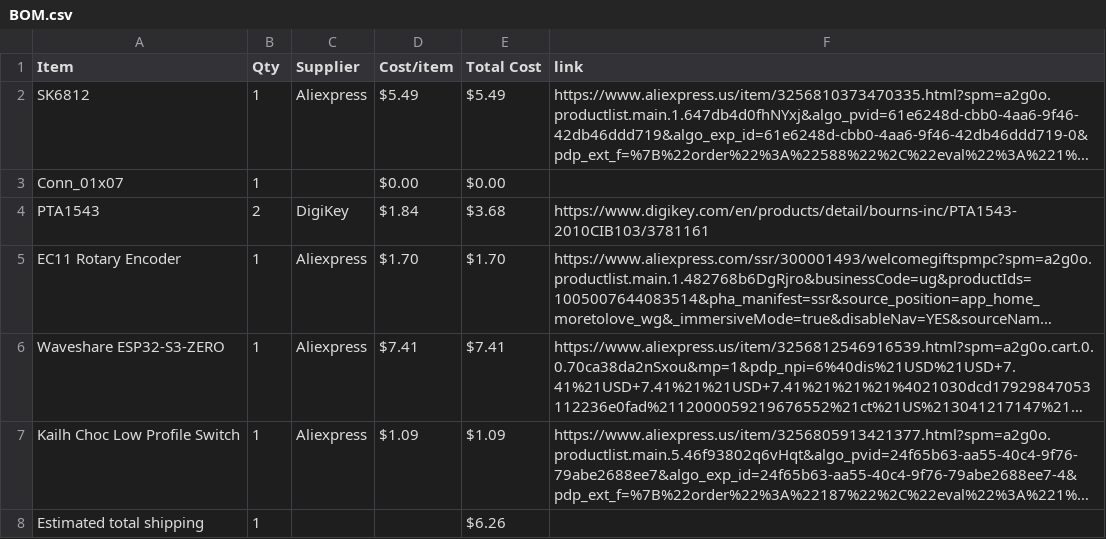
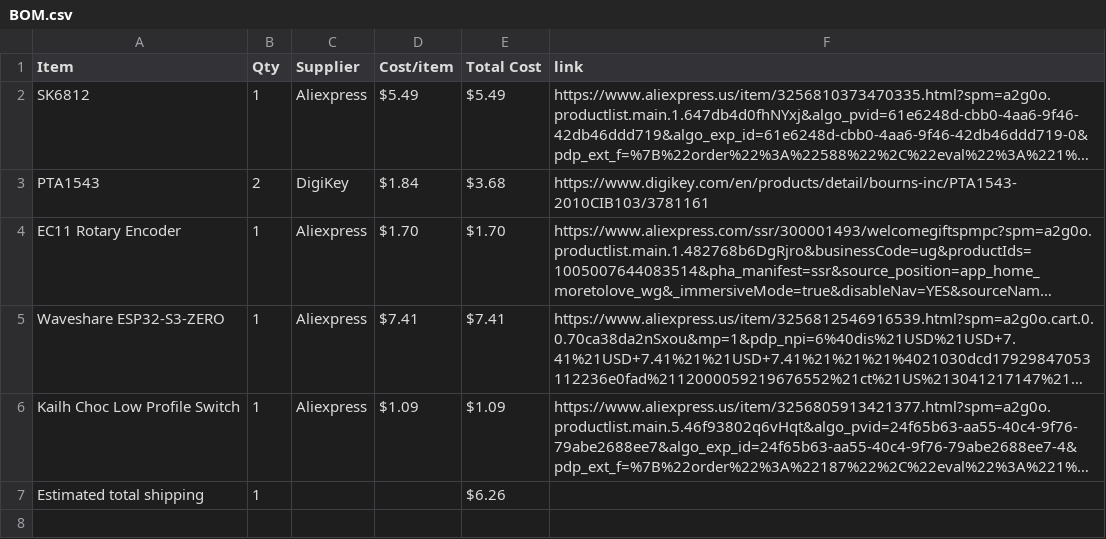
Before and after one commit to 1-BallStudios/MidiKeyboard, a CSV file: BOM.csv, drawn as a sheet; long unchanged cells end in …; the diff names each change by its address in the sheet, - before the commit and + after, or states it on an @@ line.

Commit message:
Sync Midi Keyboard from Half Life

```diff
--- a/BOM.csv
+++ b/BOM.csv
-row 3: Conn_01x07 | 1 |  | $0.00 | $0.00
```
